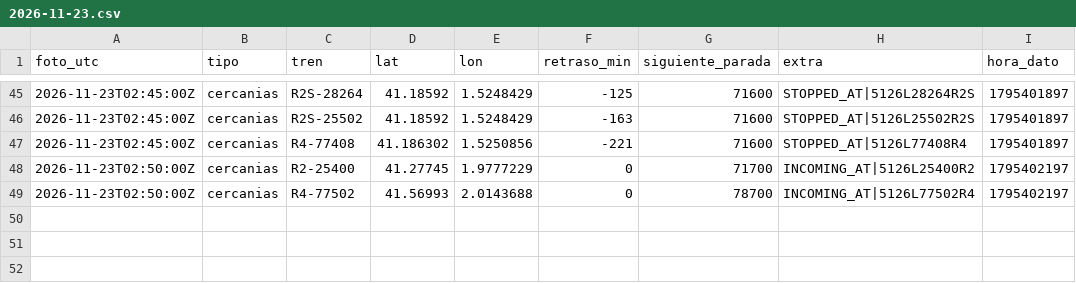
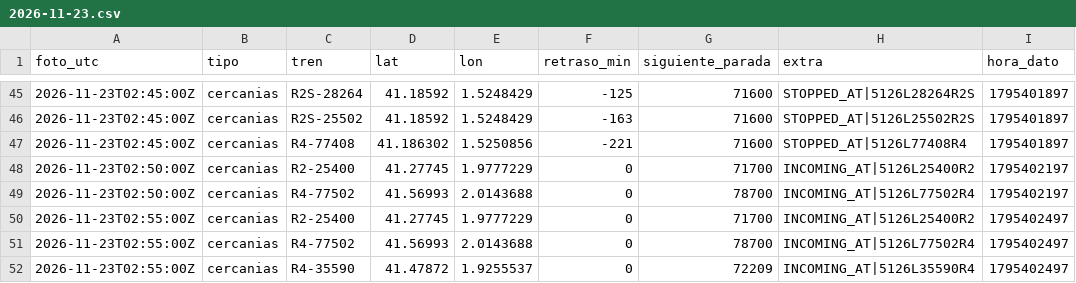
Before and after one commit to carlosgalan01/puntualmente, a CSV file: datos/2026-11-23.csv, drawn as a sheet; only a part is shown, gaps mark what is left out; the diff names each change by its address in the sheet, - before the commit and + after, or states it on an @@ line.

Commit message:
datos 2026-11-23T02:55

```diff
--- a/datos/2026-11-23.csv
+++ b/datos/2026-11-23.csv
+row 50: 2026-11-23T02:55:00Z | cercanias | R2-25400 | 41.27745 | 1.9777229 | 0 | 71700 | INCOMING_AT|5126L25400R2 | 1795402497
+row 51: 2026-11-23T02:55:00Z | cercanias | R4-77502 | 41.56993 | 2.0143688 | 0 | 78700 | INCOMING_AT|5126L77502R4 | 1795402497
+row 52: 2026-11-23T02:55:00Z | cercanias | R4-35590 | 41.47872 | 1.9255537 | 0 | 72209 | INCOMING_AT|5126L35590R4 | 1795402497
```
Also changed, not shown: 1 other file.
